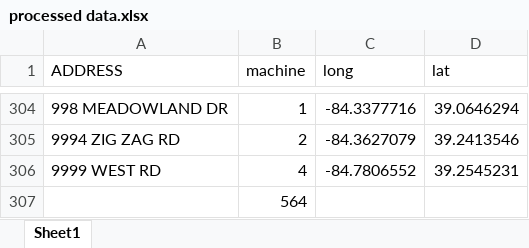
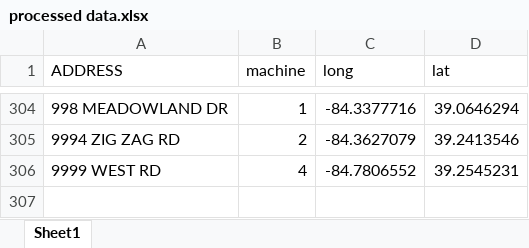
Before and after one commit to Y-YIHAO/TAOR, an Excel workbook: processed data.xlsx, sheet Sheet1, drawn as a sheet; only a part is shown, gaps mark what is left out; values as stored, in another font and other column widths than the file's, no borders; the diff names each change by its address in the sheet, - before the commit and + after, or states it on an @@ line.

```diff
--- a/processed data.xlsx (sheet Sheet1)
+++ b/processed data.xlsx (sheet Sheet1)
-row 307:  | 564
```
Also changed, not shown: 1 other file.
